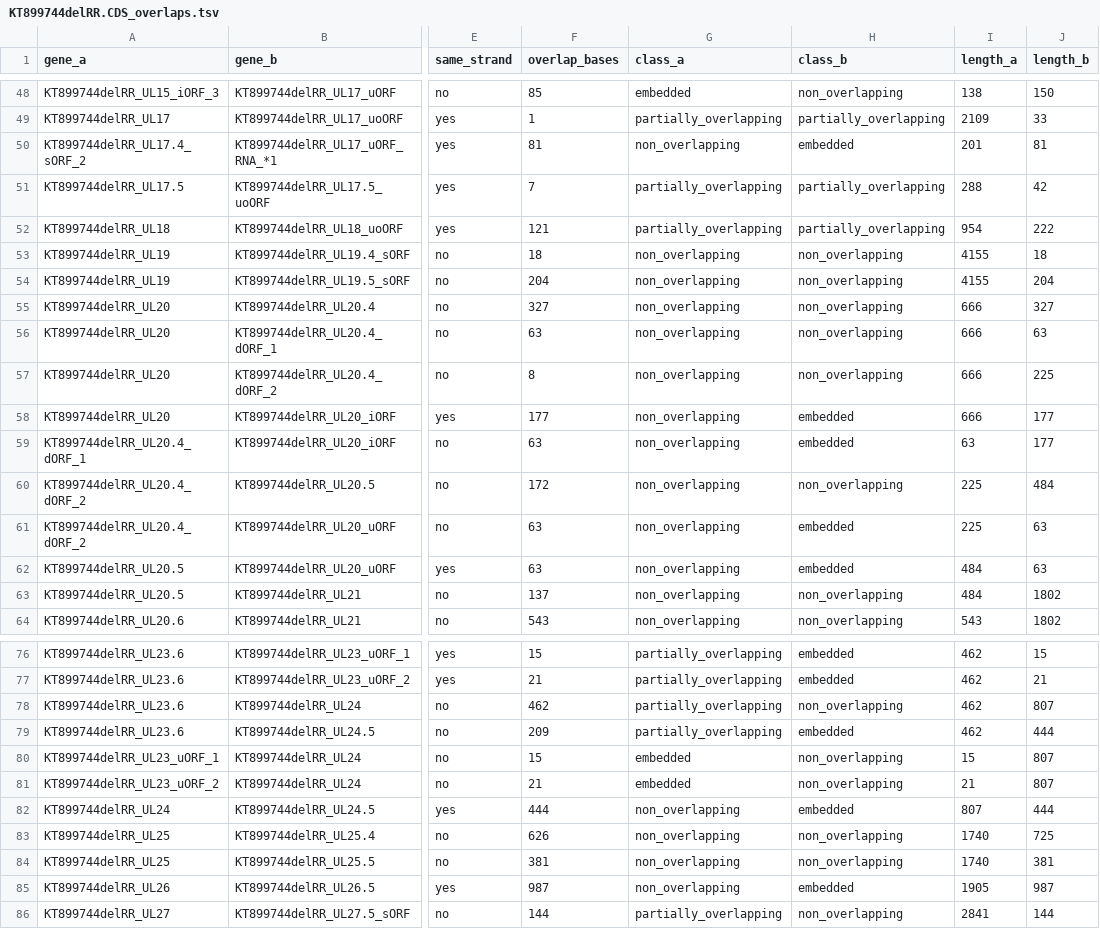
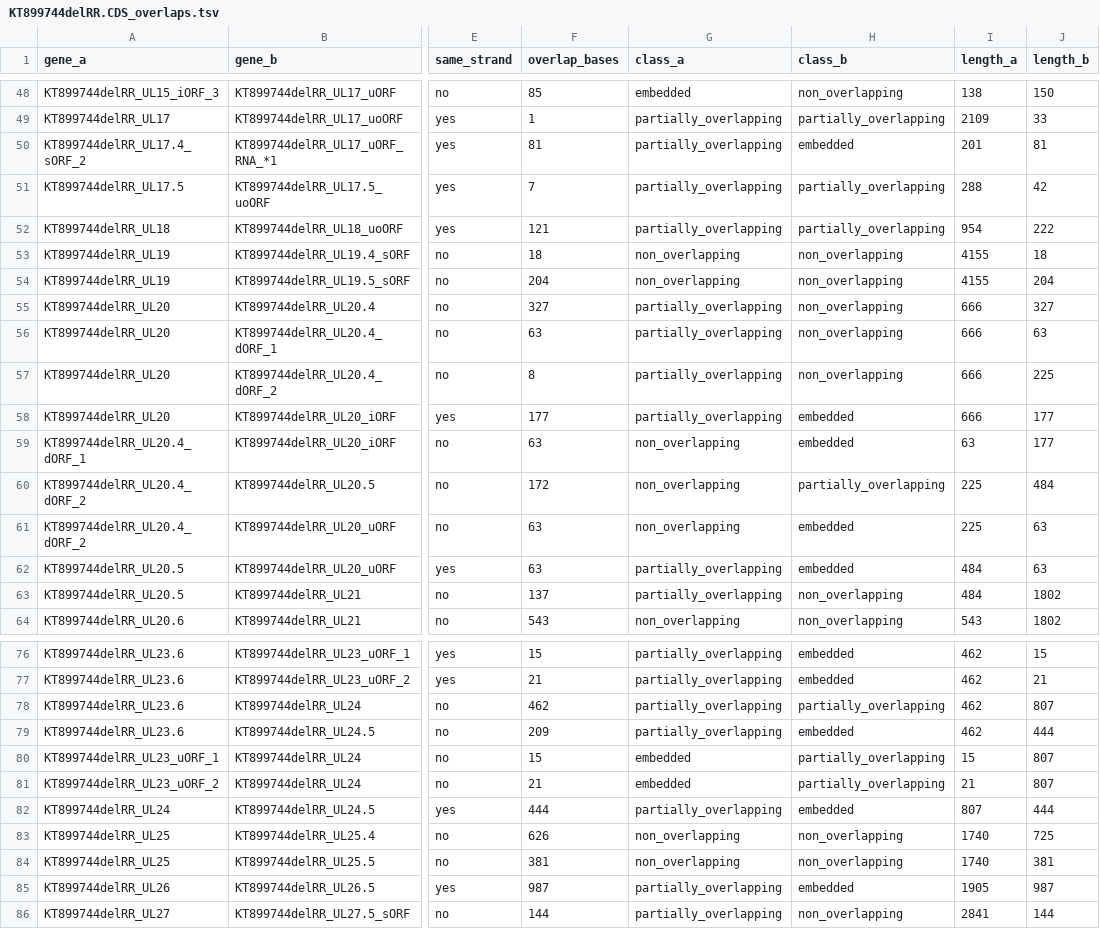
Before and after one commit to dremellab/hsv1-annotation, a TSV file: output/KT899744delRR/KT899744delRR.CDS_overlaps.tsv, drawn as a sheet; only a part is shown, gaps mark what is left out; the diff covers the shown part only; the diff names each change by its address in the sheet, - before the commit and + after, or states it on an @@ line.

Commit message:
chore: regenerate kt899744delrr outputs

```diff
--- a/output/KT899744delRR/KT899744delRR.CDS_overlaps.tsv
+++ b/output/KT899744delRR/KT899744delRR.CDS_overlaps.tsv
-G50 (class_a): non_overlapping
+G50 (class_a): partially_overlapping
-G55:G58 (class_a): non_overlapping
+G55:G58 (class_a): partially_overlapping
-H60 (class_b): non_overlapping
+H60 (class_b): partially_overlapping
-G62:G63 (class_a): non_overlapping
+G62:G63 (class_a): partially_overlapping
-H78 (class_b): non_overlapping
+H78 (class_b): partially_overlapping
-H80:H81 (class_b): non_overlapping
+H80:H81 (class_b): partially_overlapping
-G82 (class_a): non_overlapping
+G82 (class_a): partially_overlapping
-G85 (class_a): non_overlapping
+G85 (class_a): partially_overlapping
```
Also changed, not shown: 32 edited cells elsewhere in this file, 3 other files.
